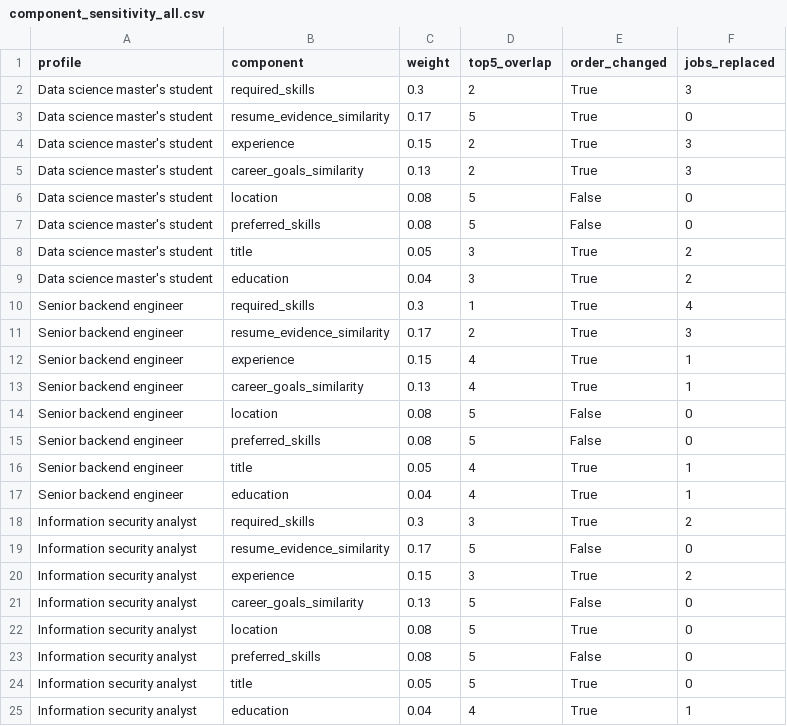
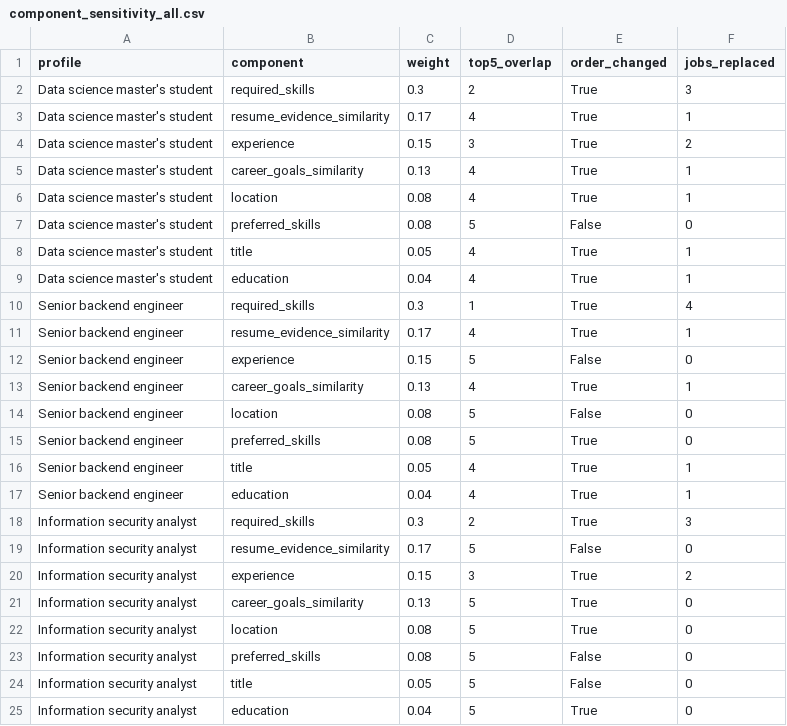
Before and after one commit to halleepham/job-search-challenge, a CSV file: notebooks/results/component_sensitivity_all.csv, drawn as a sheet.

```diff
--- a/notebooks/results/component_sensitivity_all.csv
+++ b/notebooks/results/component_sensitivity_all.csv
@@ -2,24 +2,24 @@ profile,component,weight,top5_overlap,order_changed,jobs_replaced
 Data science master's student,required_skills,0.3,2,True,3
-Data science master's student,resume_evidence_similarity,0.17,5,True,0
-Data science master's student,experience,0.15,2,True,3
-Data science master's student,career_goals_similarity,0.13,2,True,3
-Data science master's student,location,0.08,5,False,0
+Data science master's student,resume_evidence_similarity,0.17,4,True,1
+Data science master's student,experience,0.15,3,True,2
+Data science master's student,career_goals_similarity,0.13,4,True,1
+Data science master's student,location,0.08,4,True,1
 Data science master's student,preferred_skills,0.08,5,False,0
-Data science master's student,title,0.05,3,True,2
-Data science master's student,education,0.04,3,True,2
+Data science master's student,title,0.05,4,True,1
+Data science master's student,education,0.04,4,True,1
 Senior backend engineer,required_skills,0.3,1,True,4
-Senior backend engineer,resume_evidence_similarity,0.17,2,True,3
-Senior backend engineer,experience,0.15,4,True,1
+Senior backend engineer,resume_evidence_similarity,0.17,4,True,1
+Senior backend engineer,experience,0.15,5,False,0
 Senior backend engineer,career_goals_similarity,0.13,4,True,1
 Senior backend engineer,location,0.08,5,False,0
-Senior backend engineer,preferred_skills,0.08,5,False,0
+Senior backend engineer,preferred_skills,0.08,5,True,0
 Senior backend engineer,title,0.05,4,True,1
 Senior backend engineer,education,0.04,4,True,1
-Information security analyst,required_skills,0.3,3,True,2
+Information security analyst,required_skills,0.3,2,True,3
 Information security analyst,resume_evidence_similarity,0.17,5,False,0
 Information security analyst,experience,0.15,3,True,2
-Information security analyst,career_goals_similarity,0.13,5,False,0
+Information security analyst,career_goals_similarity,0.13,5,True,0
 Information security analyst,location,0.08,5,True,0
 Information security analyst,preferred_skills,0.08,5,False,0
-Information security analyst,title,0.05,5,True,0
-Information security analyst,education,0.04,4,True,1
+Information security analyst,title,0.05,5,False,0
+Information security analyst,education,0.04,5,True,0
```
Also changed, not shown: notebooks/results/component_sensitivity_summary.csv, notebooks/results/recall_of_top_scored.csv, 16 other files.
